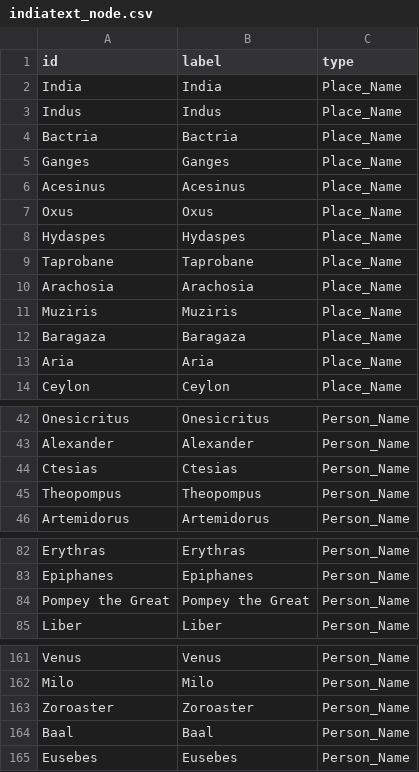
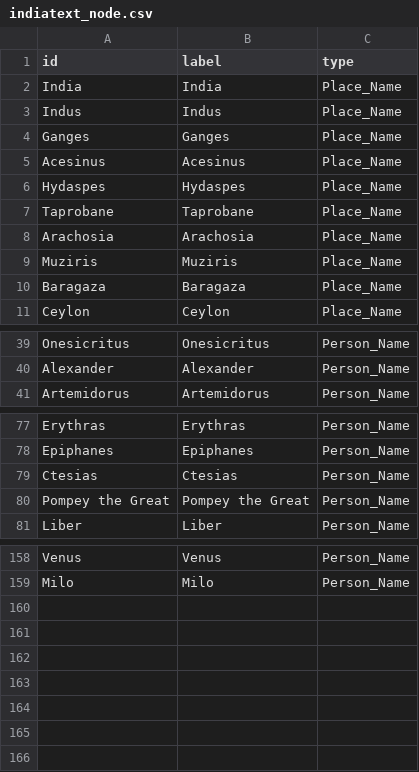
Before and after one commit to lizaodawn/NH_thesis, a CSV file: indiatext_node.csv, drawn as a sheet; only a part is shown, gaps mark what is left out; removed rows and columns are numbered as before the commit, all else as after; the diff names each change by its address in the sheet, - before the commit and + after, or states it on an @@ line.

```diff
--- a/indiatext_node.csv
+++ b/indiatext_node.csv
-row 4: Bactria | Bactria | Place_Name
-row 7: Oxus | Oxus | Place_Name
-row 13: Aria | Aria | Place_Name
@@ row 45 moved to row 113: Theopompus @@
@@ row 44 moved to row 79: Ctesias @@
-row 163: Zoroaster | Zoroaster | Person_Name
-row 164: Baal | Baal | Person_Name
-row 165: Eusebes | Eusebes | Person_Name
```
Also changed, not shown: indiatext_edge.csv, 22 other files.
